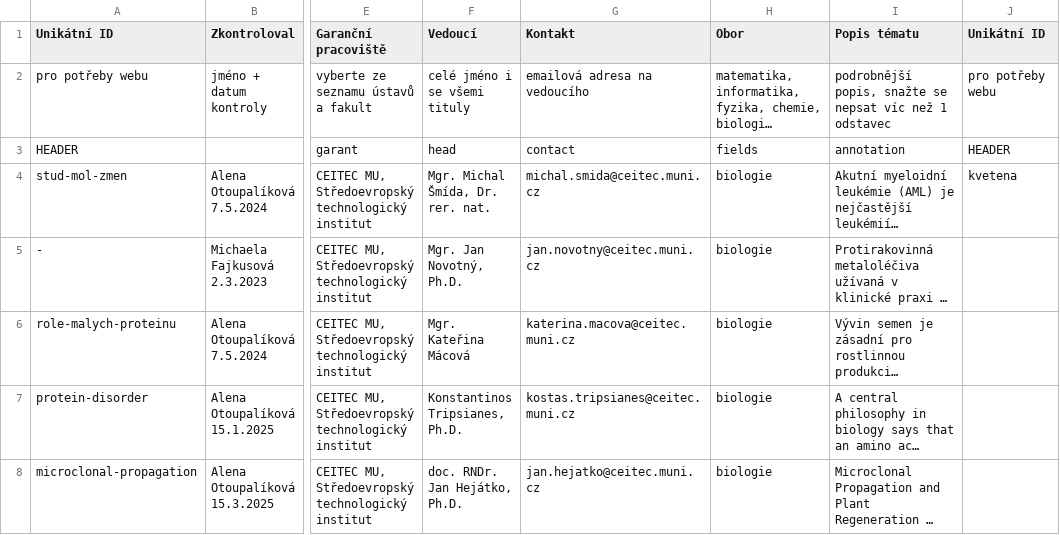
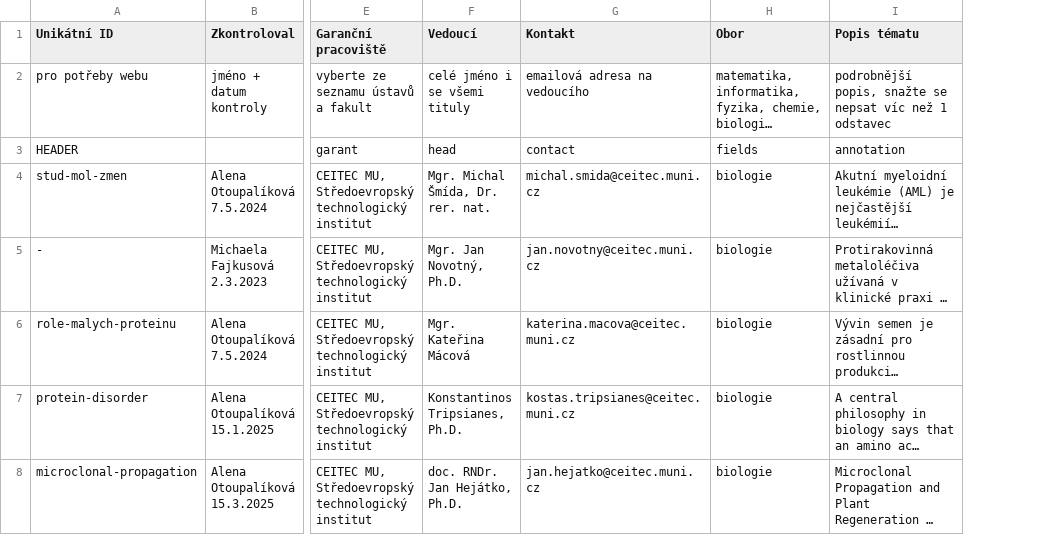
Before and after one commit to zverinec/prostredoskolaky-web, a CSV file: data/soc_topics_ceitec.csv, drawn as a sheet; only a part is shown, gaps mark what is left out; long unchanged cells end in …; the diff names each change by its address in the sheet, - before the commit and + after, or states it on an @@ line.

Commit message:
Remove CEITEC trailing columns.

```diff
--- a/data/soc_topics_ceitec.csv
+++ b/data/soc_topics_ceitec.csv
-column J (Unikátní ID), rows 2-4: pro potřeby webu | HEADER | kvetena
```
